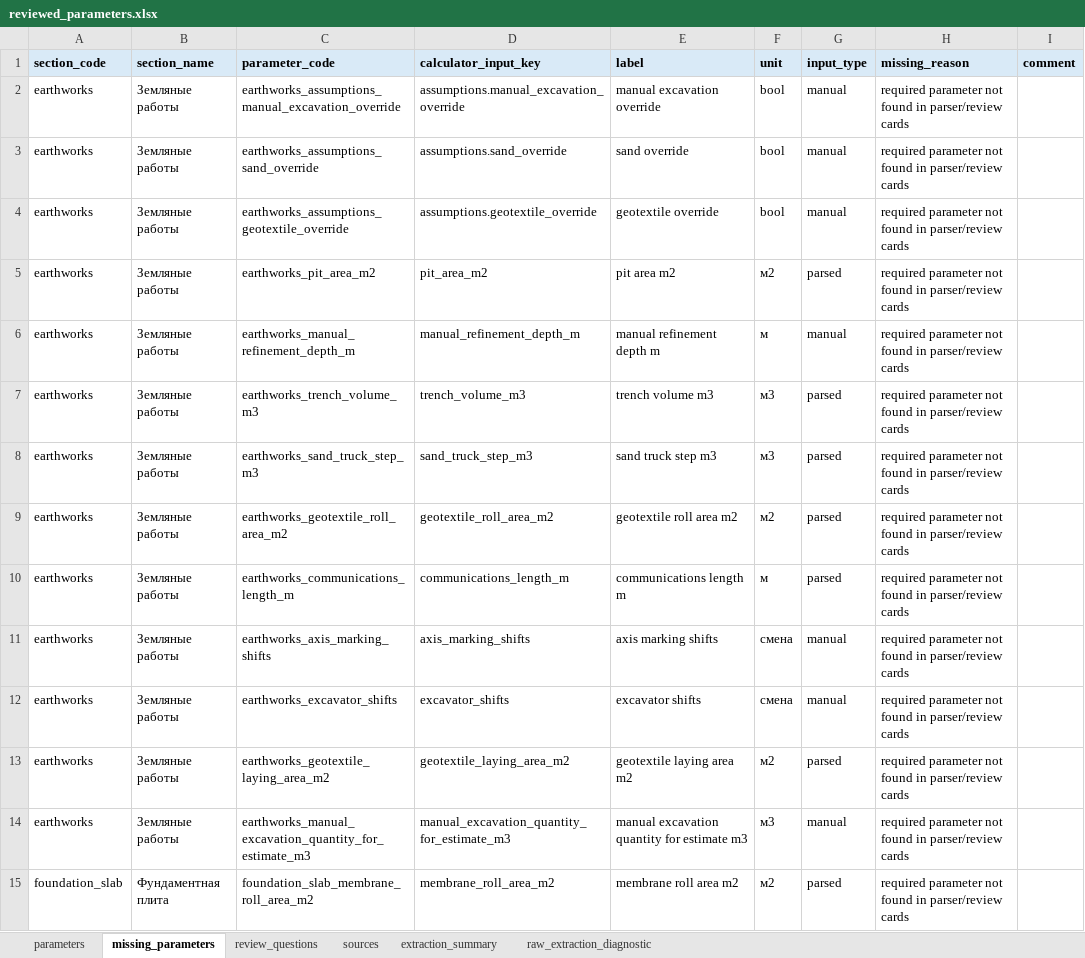
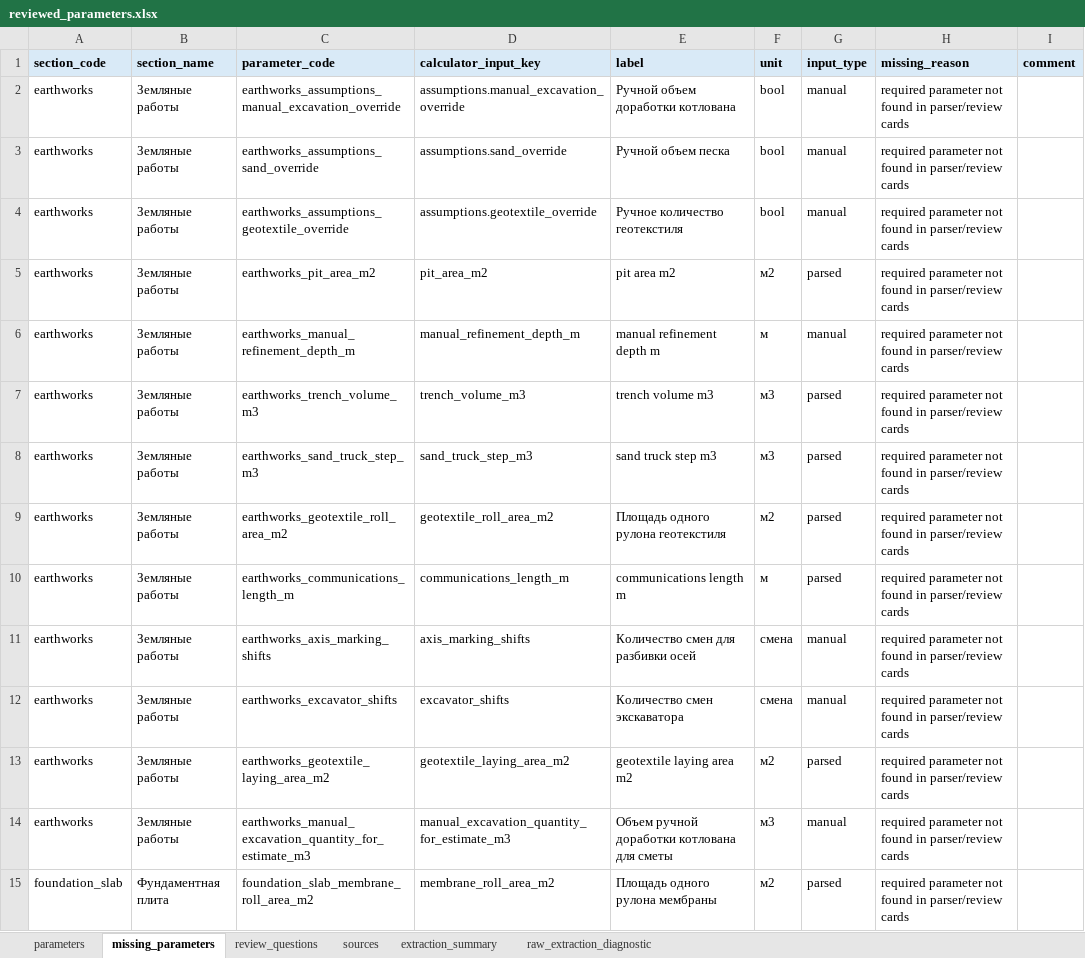
Before and after one commit to Tata-Tiana/ai-estimator-mvp, an Excel workbook: experiments/pdf_parser_pipeline/cases/mvp_usv_demo/reviewed_parameters.xlsx, sheet missing_parameters, drawn as a sheet; only a part is shown; values as stored, in another font and other column widths than the file's, no borders; the diff covers the shown part only; the diff names each change by its address in the sheet, - before the commit and + after, or states it on an @@ line.

Commit message:
Improve PDF parameter review labels

```diff
--- a/experiments/pdf_parser_pipeline/cases/mvp_usv_demo/reviewed_parameters.xlsx (sheet missing_parameters)
+++ b/experiments/pdf_parser_pipeline/cases/mvp_usv_demo/reviewed_parameters.xlsx (sheet missing_parameters)
-E2 (label): manual excavation override
+E2 (label): Ручной объем доработки котлована
-E3 (label): sand override
+E3 (label): Ручной объем песка
-E4 (label): geotextile override
+E4 (label): Ручное количество геотекстиля
-E9 (label): geotextile roll area m2
+E9 (label): Площадь одного рулона геотекстиля
-E11 (label): axis marking shifts
+E11 (label): Количество смен для разбивки осей
-E12 (label): excavator shifts
+E12 (label): Количество смен экскаватора
-E14 (label): manual excavation quantity for estimate m3
+E14 (label): Объем ручной доработки котлована для сметы
-E15 (label): membrane roll area m2
+E15 (label): Площадь одного рулона мембраны
```
Also changed, not shown: 236 edited cells elsewhere in this sheet, sheet parameters, experiments/pdf_parser_pipeline/output/mvp_usv_demo/reviewed_parameters.xlsx, 42 other files.
